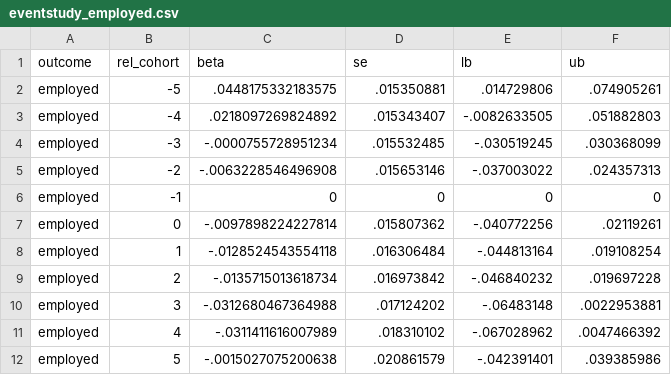
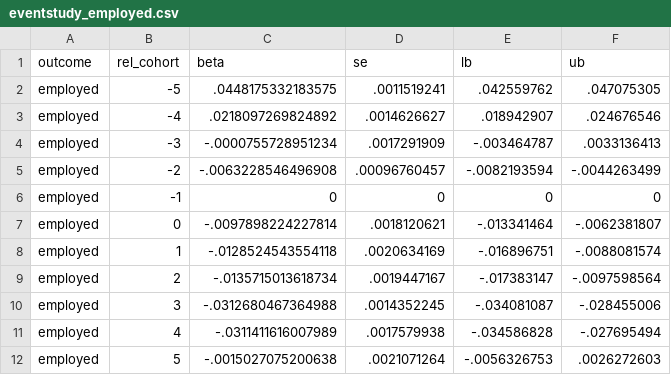
Before and after one commit to amylim-econ/Military-service-gender-gap-KOR, a CSV file: output/eventstudy_employed.csv, drawn as a sheet.

Commit message:
analysis: simplify main analysis outputs

```diff
--- a/output/eventstudy_employed.csv
+++ b/output/eventstudy_employed.csv
@@ -1,12 +1,12 @@
 outcome,rel_cohort,beta,se,lb,ub
-employed,-5,.0448175332183575,.015350881,.014729806,.074905261
-employed,-4,.0218097269824892,.015343407,-.0082633505,.051882803
-employed,-3,-.0000755728951234,.015532485,-.030519245,.030368099
-employed,-2,-.0063228546496908,.015653146,-.037003022,.024357313
+employed,-5,.0448175332183575,.0011519241,.042559762,.047075305
+employed,-4,.0218097269824892,.0014626627,.018942907,.024676546
+employed,-3,-.0000755728951234,.0017291909,-.003464787,.0033136413
+employed,-2,-.0063228546496908,.00096760457,-.0082193594,-.0044263499
 employed,-1,0,0,0,0
-employed,0,-.0097898224227814,.015807362,-.040772256,.02119261
-employed,1,-.0128524543554118,.016306484,-.044813164,.019108254
-employed,2,-.0135715013618734,.016973842,-.046840232,.019697228
-employed,3,-.0312680467364988,.017124202,-.06483148,.0022953881
-employed,4,-.0311411616007989,.018310102,-.067028962,.0047466392
-employed,5,-.0015027075200638,.020861579,-.042391401,.039385986
+employed,0,-.0097898224227814,.0018120621,-.013341464,-.0062381807
+employed,1,-.0128524543554118,.0020634169,-.016896751,-.0088081574
+employed,2,-.0135715013618734,.0019447167,-.017383147,-.0097598564
+employed,3,-.0312680467364988,.0014352245,-.034081087,-.028455006
+employed,4,-.0311411616007989,.0017579938,-.034586828,-.027695494
+employed,5,-.0015027075200638,.0021071264,-.0056326753,.0026272603
```
Also changed, not shown: output/eventstudy_entry_age.csv, 39 other files.
